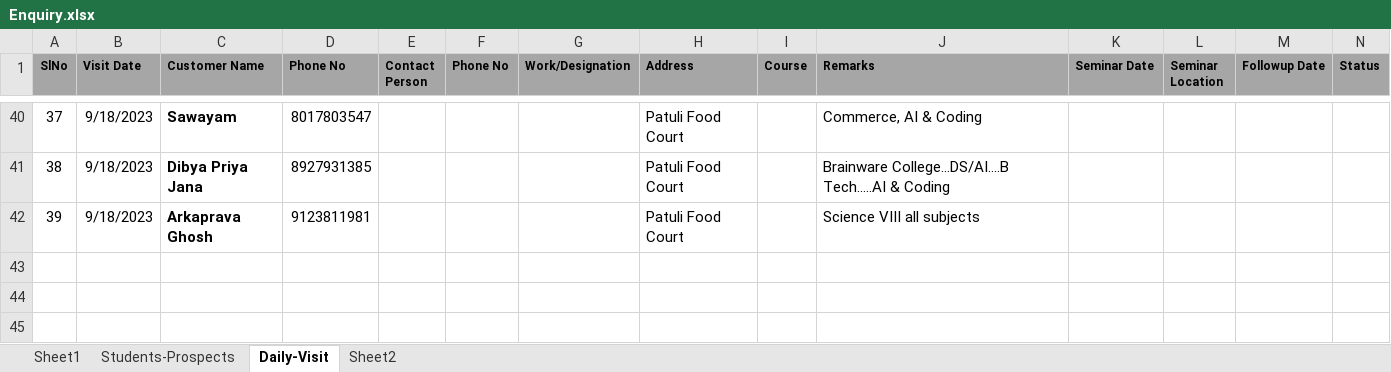
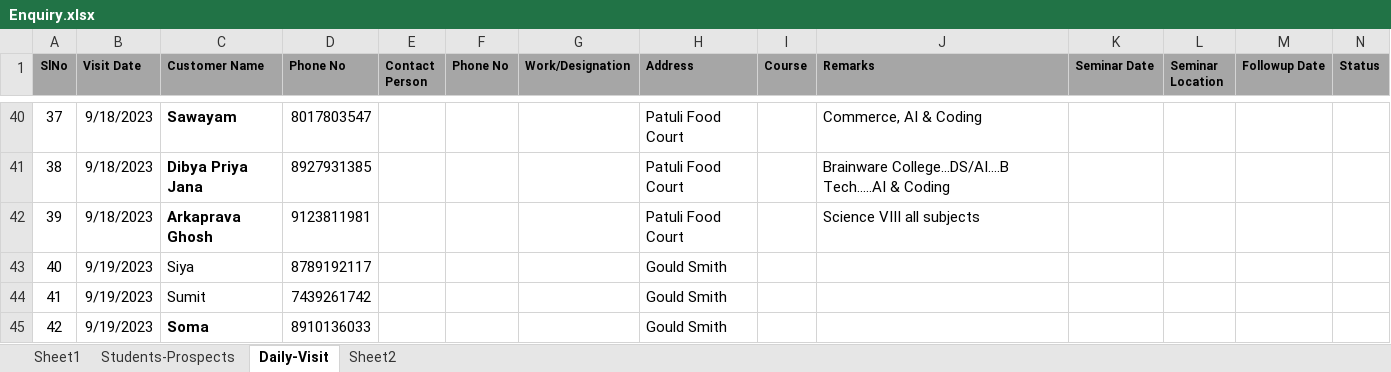
Before and after one commit to anodiamadm/Docs, an Excel workbook: Offline/BusinessManagement/CRM/Enquiry.xlsx, sheet Daily-Visit, drawn as a sheet; only a part is shown, gaps mark what is left out; values as stored, in another font and other column widths than the file's, no borders; the diff names each change by its address in the sheet, - before the commit and + after, or states it on an @@ line.

Commit message:
Enquiry updated
Enquiry updated

```diff
--- a/Offline/BusinessManagement/CRM/Enquiry.xlsx (sheet Daily-Visit)
+++ b/Offline/BusinessManagement/CRM/Enquiry.xlsx (sheet Daily-Visit)
+row 43: 40 | 9/19/2023 | Siya | 8789192117 |  |  |  | Gould Smith
+row 44: 41 | 9/19/2023 | Sumit | 7439261742 |  |  |  | Gould Smith
+row 45: 42 | 9/19/2023 | Soma | 8910136033 |  |  |  | Gould Smith
```
